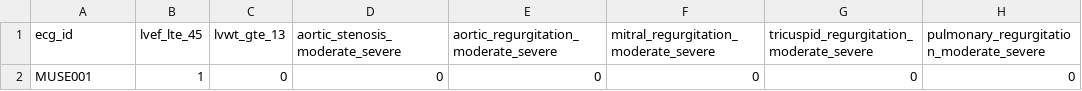
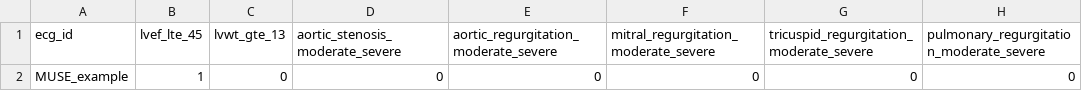
Before and after one commit to PierreElias/EchoNext_Validation, a CSV file: labels.csv, drawn as a sheet; only a part is shown; the diff names each change by its address in the sheet, - before the commit and + after, or states it on an @@ line.

Commit message:
Update labels.csv

```diff
--- a/labels.csv
+++ b/labels.csv
-A2 (ecg_id): MUSE001
+A2 (ecg_id): MUSE_example
```
